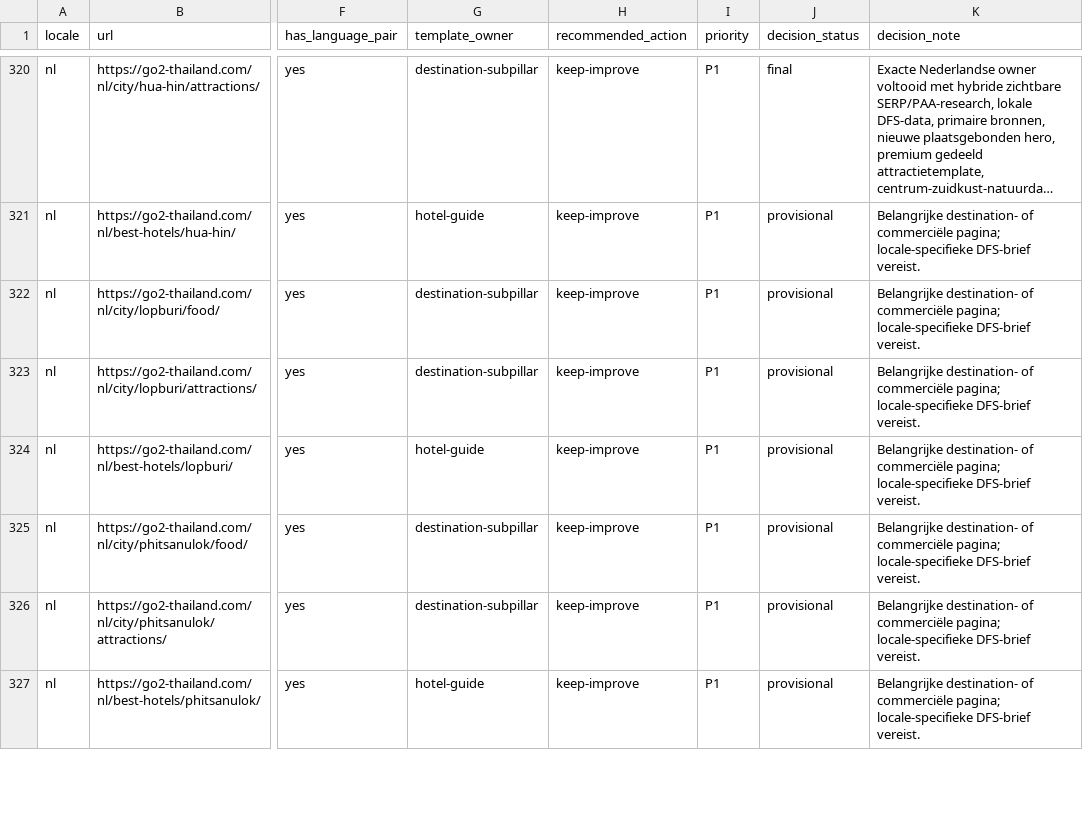
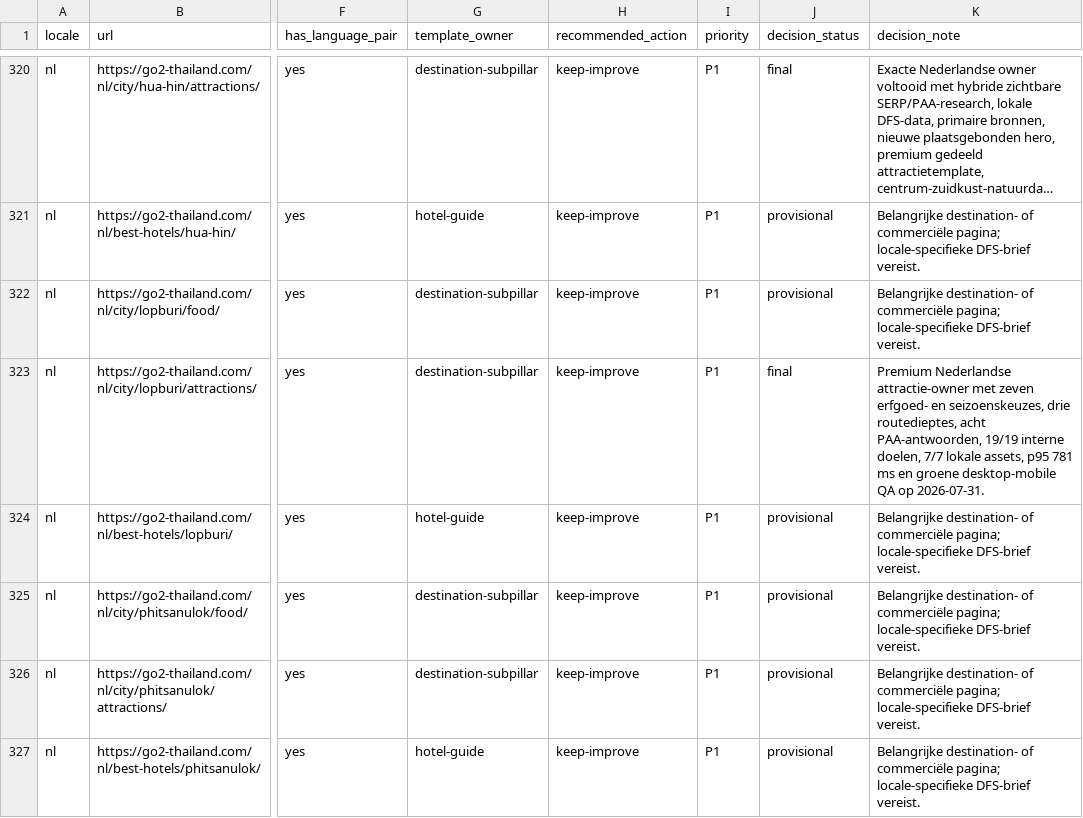
Before and after one commit to MarvinNL046/go2thailand.com, a CSV file: seo/inventory/routes.csv, drawn as a sheet; only a part is shown, gaps mark what is left out; long unchanged cells end in …; the diff names each change by its address in the sheet, - before the commit and + after, or states it on an @@ line.

```diff
--- a/seo/inventory/routes.csv
+++ b/seo/inventory/routes.csv
-J323 (decision_status): provisional
+J323 (decision_status): final
-K323 (decision_note): Belangrijke destination- of commerciële pagina; locale-specifieke DFS-brief vereist.
+K323 (decision_note): Premium Nederlandse attractie-owner met zeven erfgoed- en seizoenskeuzes, drie routedieptes, acht PAA-antwoorden, 19/19 interne doelen, 7/7 lokale assets, p95 781 ms en groene desktop-mobile QA op 2026-07-31.
```
Also changed, not shown: seo/keywords-nl.csv, 4 other files.
